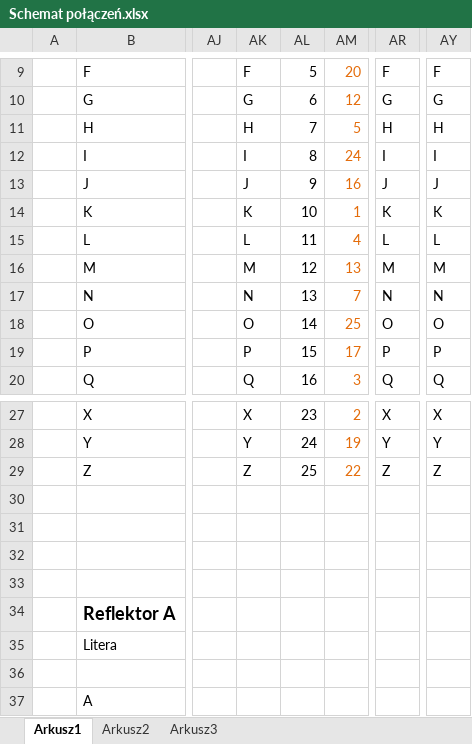
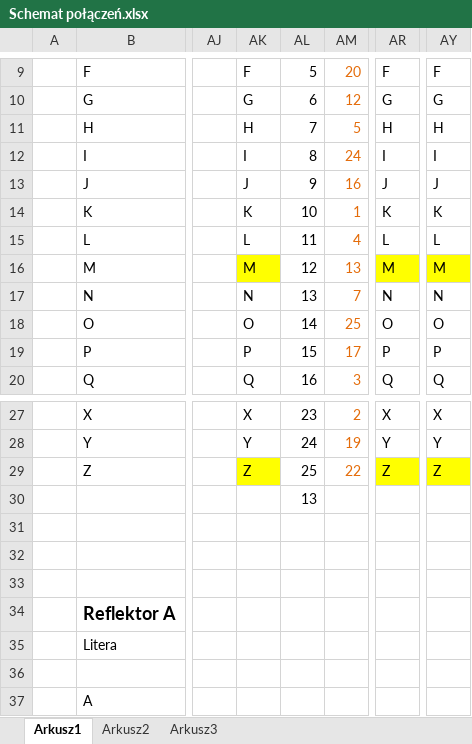
Before and after one commit to Masterboreq/Jenigma, an Excel workbook: Schemat połączeń.xlsx, sheet Arkusz1, drawn as a sheet; only a part is shown, gaps mark what is left out; values as stored, in another font and other column widths than the file's, no borders; the diff names each change by its address in the sheet, - before the commit and + after, or states it on an @@ line.

```diff
--- a/Schemat połączeń.xlsx (sheet Arkusz1)
+++ b/Schemat połączeń.xlsx (sheet Arkusz1)
-AK16 fill: none
+AK16 fill: #FFFF00
-AR16 fill: none
+AR16 fill: #FFFF00
-AY16 fill: none
+AY16 fill: #FFFF00
-AK29 fill: none
+AK29 fill: #FFFF00
-AR29 fill: none
+AR29 fill: #FFFF00
-AY29 fill: none
+AY29 fill: #FFFF00
-AL30: (empty)
+AL30: 13
```
Also changed, not shown: 5 other files.
